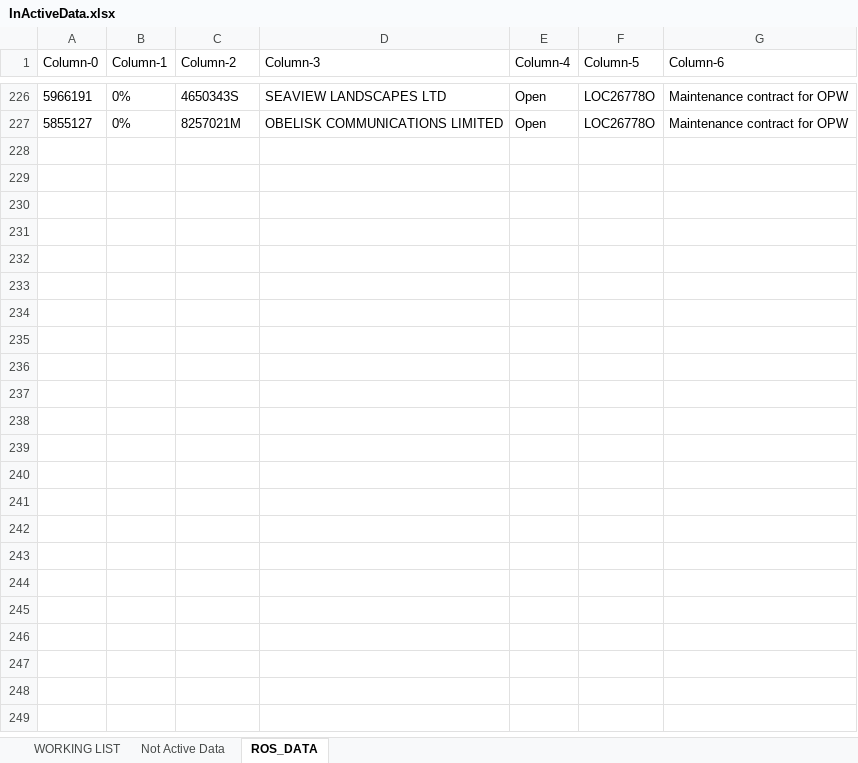
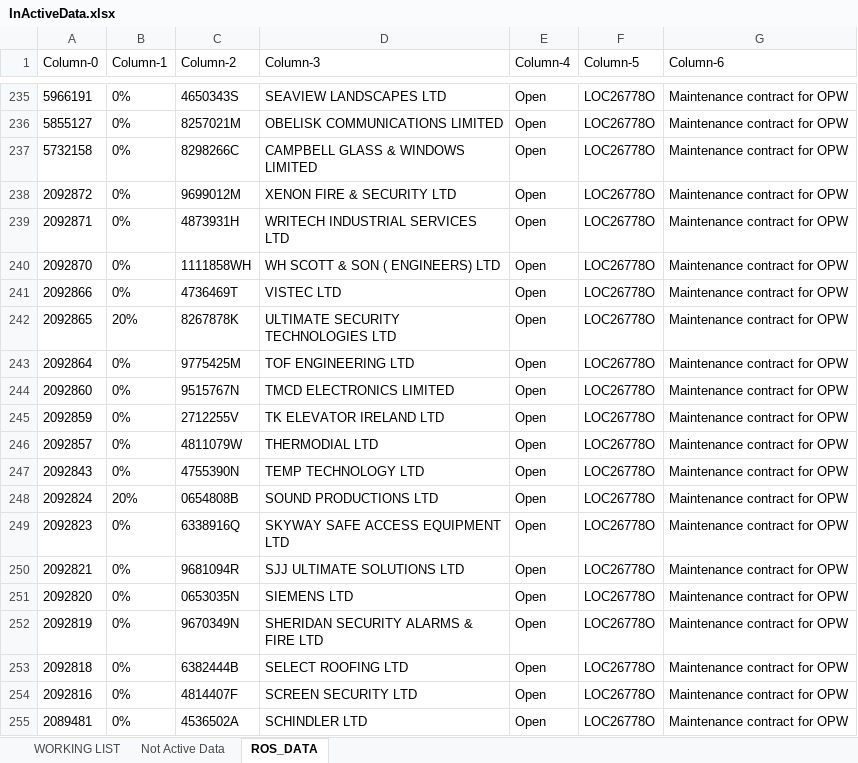
Before and after one commit to dhiaaabou/OPW-ROS, an Excel workbook: REVclientINFO/InActiveData.xlsx, sheet ROS_DATA, drawn as a sheet; only a part is shown, gaps mark what is left out; values as stored, in another font and other column widths than the file's, no borders; the diff covers the shown part only; the diff names each change by its address in the sheet, - before the commit and + after, or states it on an @@ line.

```diff
--- a/REVclientINFO/InActiveData.xlsx (sheet ROS_DATA)
+++ b/REVclientINFO/InActiveData.xlsx (sheet ROS_DATA)
+row 237: 5732158 | 0% | 8298266C | CAMPBELL GLASS & WINDOWS LIMITED | Open | LOC26778O | Maintenance contract for OPW
+row 238: 2092872 | 0% | 9699012M | XENON FIRE & SECURITY LTD | Open | LOC26778O | Maintenance contract for OPW
+row 239: 2092871 | 0% | 4873931H | WRITECH INDUSTRIAL SERVICES LTD | Open | LOC26778O | Maintenance contract for OPW
+row 240: 2092870 | 0% | 1111858WH | WH SCOTT & SON ( ENGINEERS) LTD | Open | LOC26778O | Maintenance contract for OPW
+row 241: 2092866 | 0% | 4736469T | VISTEC LTD | Open | LOC26778O | Maintenance contract for OPW
+row 242: 2092865 | 20% | 8267878K | ULTIMATE SECURITY TECHNOLOGIES LTD | Open | LOC26778O | Maintenance contract for OPW
+row 243: 2092864 | 0% | 9775425M | TOF ENGINEERING LTD | Open | LOC26778O | Maintenance contract for OPW
+row 244: 2092860 | 0% | 9515767N | TMCD ELECTRONICS LIMITED | Open | LOC26778O | Maintenance contract for OPW
+row 245: 2092859 | 0% | 2712255V | TK ELEVATOR IRELAND LTD | Open | LOC26778O | Maintenance contract for OPW
+row 246: 2092857 | 0% | 4811079W | THERMODIAL LTD | Open | LOC26778O | Maintenance contract for OPW
+row 247: 2092843 | 0% | 4755390N | TEMP TECHNOLOGY LTD | Open | LOC26778O | Maintenance contract for OPW
+row 248: 2092824 | 20% | 0654808B | SOUND PRODUCTIONS LTD | Open | LOC26778O | Maintenance contract for OPW
+row 249: 2092823 | 0% | 6338916Q | SKYWAY SAFE ACCESS EQUIPMENT LTD | Open | LOC26778O | Maintenance contract for OPW
+row 250: 2092821 | 0% | 9681094R | SJJ ULTIMATE SOLUTIONS LTD | Open | LOC26778O | Maintenance contract for OPW
+row 251: 2092820 | 0% | 0653035N | SIEMENS LTD | Open | LOC26778O | Maintenance contract for OPW
+row 252: 2092819 | 0% | 9670349N | SHERIDAN SECURITY ALARMS & FIRE LTD | Open | LOC26778O | Maintenance contract for OPW
+row 253: 2092818 | 0% | 6382444B | SELECT ROOFING LTD | Open | LOC26778O | Maintenance contract for OPW
+row 254: 2092816 | 0% | 4814407F | SCREEN SECURITY LTD | Open | LOC26778O | Maintenance contract for OPW
+row 255: 2089481 | 0% | 4536502A | SCHINDLER LTD | Open | LOC26778O | Maintenance contract for OPW
```
Also changed, not shown: 102 added rows and 33 edited cells elsewhere in this sheet, sheet WORKING LIST, REVclientINFO/Contracts set up.xlsx, 1 other file.
